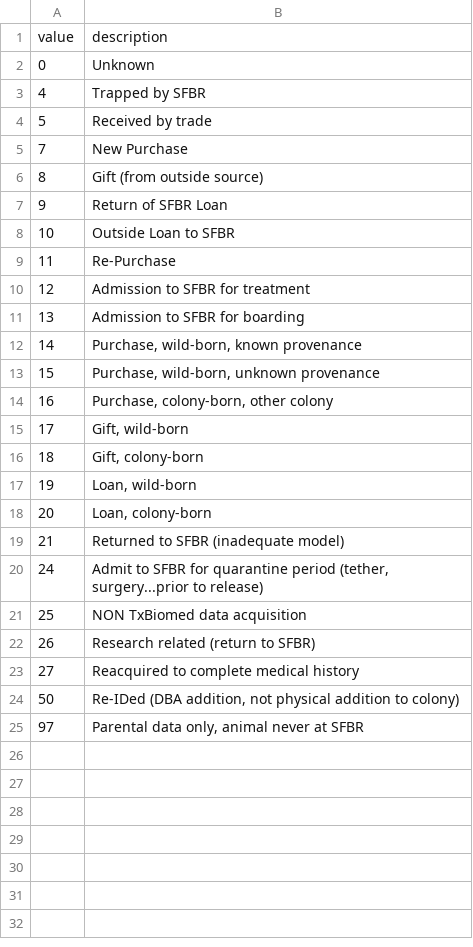
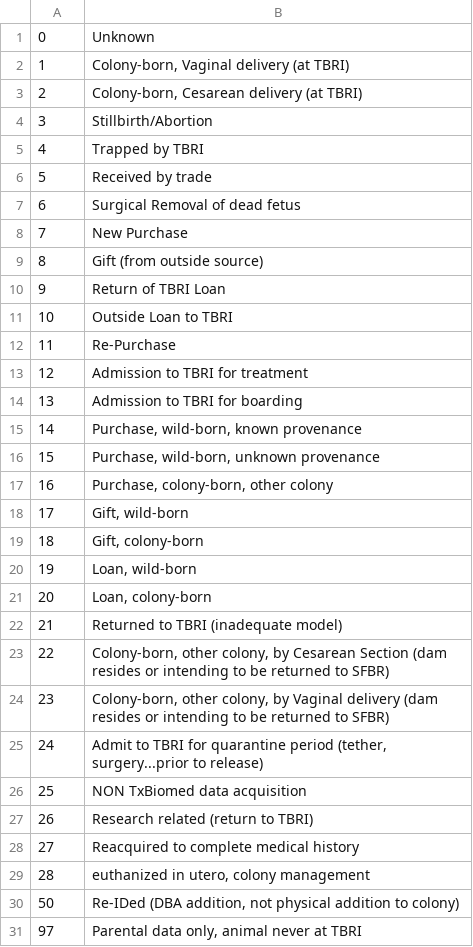
Before and after one commit to LabKey/snprcEHRModules, a TSV file: snprc_ehr/resources/data/acquistionType.tsv, drawn as a sheet.

```diff
--- a/snprc_ehr/resources/data/acquistionType.tsv
+++ b/snprc_ehr/resources/data/acquistionType.tsv
@@ -1,12 +1,15 @@
-value	description
 0	Unknown
-4	Trapped by SFBR
+1	Colony-born, Vaginal delivery (at TBRI)
+2	Colony-born, Cesarean delivery (at TBRI)
+3	Stillbirth/Abortion
+4	Trapped by TBRI
 5	Received by trade
+6	Surgical Removal of dead fetus
 7	New Purchase
 8	Gift (from outside source)
-9	Return of SFBR Loan
-10	Outside Loan to SFBR
+9	Return of TBRI Loan
+10	Outside Loan to TBRI
 11	Re-Purchase
-12	Admission to SFBR for treatment
-13	Admission to SFBR for boarding
+12	Admission to TBRI for treatment
+13	Admission to TBRI for boarding
 14	Purchase, wild-born, known provenance
@@ -18,8 +21,11 @@
 20	Loan, colony-born
-21	Returned to SFBR (inadequate model)
-24	Admit to SFBR for quarantine period (tether, surgery...prior to release)
+21	Returned to TBRI (inadequate model)
+22	Colony-born, other colony, by Cesarean Section (dam resides or intending to be returned to SFBR)
+23	Colony-born, other colony, by Vaginal delivery (dam resides or intending to be returned to SFBR)
+24	Admit to TBRI for quarantine period (tether, surgery...prior to release)
 25	NON TxBiomed data acquisition
-26	Research related (return to SFBR)
+26	Research related (return to TBRI)
 27	Reacquired to complete medical history
+28	euthanized in utero, colony management
 50	Re-IDed (DBA addition, not physical addition to colony)
-97	Parental data only, animal never at SFBR
+97	Parental data only, animal never at TBRI
```
Also changed, not shown: snprc_ehr/resources/data/labwork_services.tsv.
